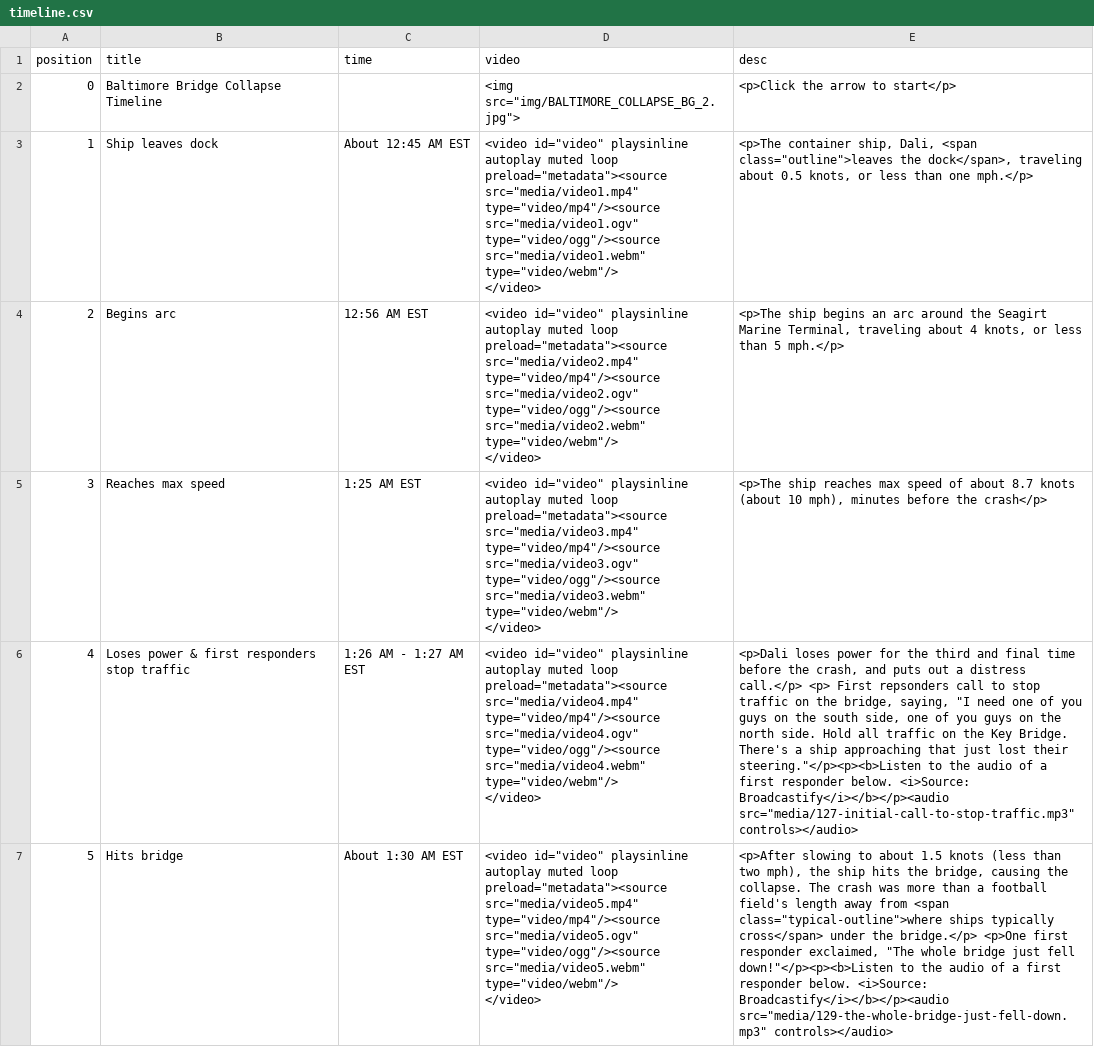
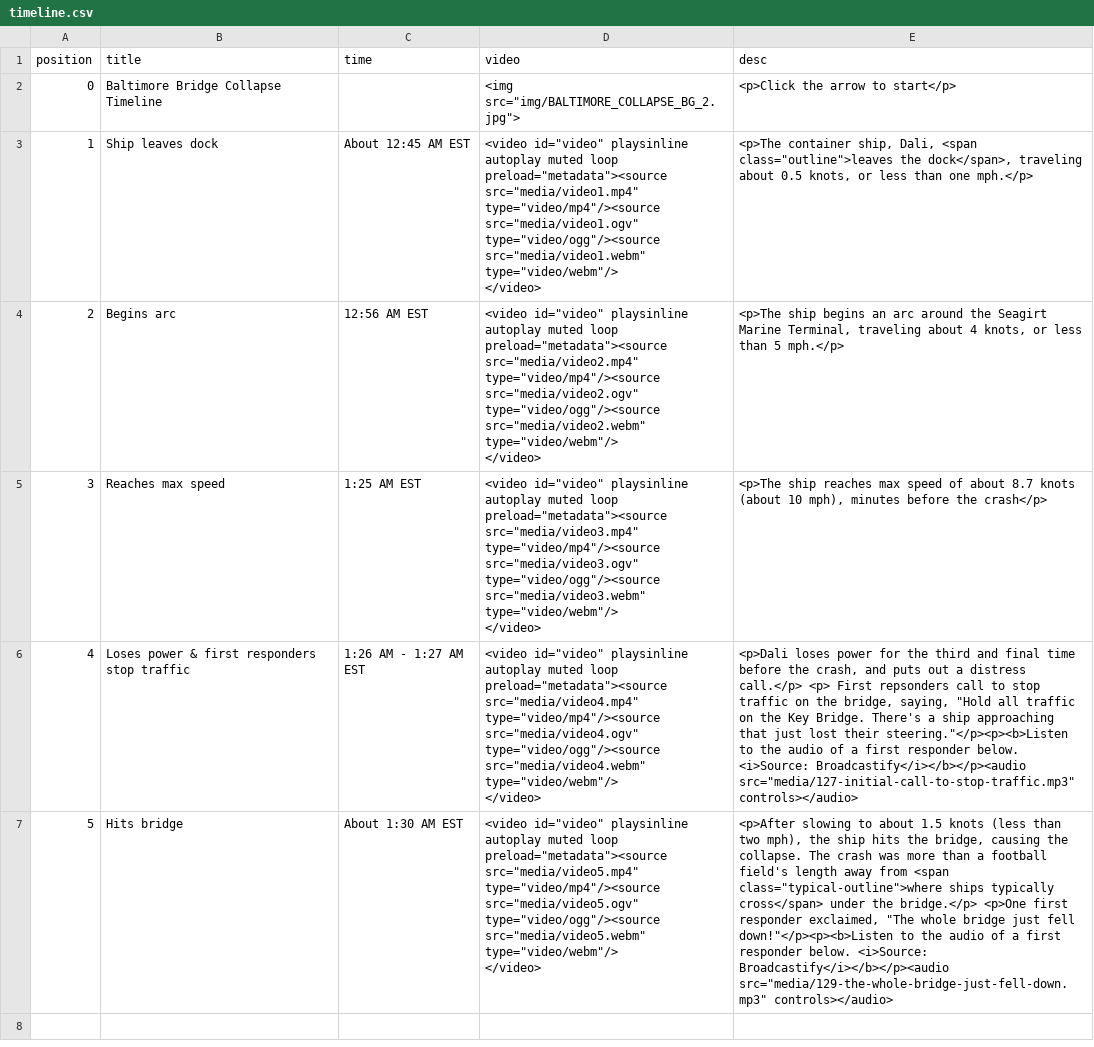
Before and after one commit to cbs-news-data/baltimore-bridge-timeline, a CSV file: timeline.csv, drawn as a sheet.

```diff
--- a/timeline.csv
+++ b/timeline.csv
@@ -8,4 +8,4 @@
 </video>","<p>The ship reaches max speed of about 8.7 knots (about 10 mph), minutes before the crash</p>"
-4,Loses power & first responders stop traffic,1:26 AM - 1:27 AM EST,"<video id=""video"" playsinline autoplay muted loop preload=""metadata""><source src=""media/video4.mp4"" type=""video/mp4""/><source src=""media/video4.ogv"" type=""video/ogg""/><source src=""media/video4.webm"" type=""video/webm""/>
-</video>","<p>Dali loses power for the third and final time before the crash, and puts out a distress call.</p> <p> First repsonders call to stop traffic on the bridge, saying, ""I need one of you guys on the south side, one of you guys on the north side. Hold all traffic on the Key Bridge. There's a ship approaching that just lost their steering.""</p><p><b>Listen to the audio of a first responder below. <i>Source: Broadcastify</i></b></p><audio src=""media/127-initial-call-to-stop-traffic.mp3"" controls></audio>"
+4,Loses power & first responders stop traffic,1:26 AM - 1:27 AM EST,"<video id=""video"" playsinline autoplay muted loop preload=""metadata""><source src=""media/video4.mp4"" type=""video/mp4""/><source src=""media/video4.ogv"" type=""video/ogg""/><source src=""media/video4.webm"" type=""video/webm""/>
+</video>","<p>Dali loses power for the third and final time before the crash, and puts out a distress call.</p> <p> First repsonders call to stop traffic on the bridge, saying, ""Hold all traffic on the Key Bridge. There's a ship approaching that just lost their steering.""</p><p><b>Listen to the audio of a first responder below. <i>Source: Broadcastify</i></b></p><audio src=""media/127-initial-call-to-stop-traffic.mp3"" controls></audio>"
 5,Hits bridge,About 1:30 AM EST,"<video id=""video"" playsinline autoplay muted loop preload=""metadata""><source src=""media/video5.mp4"" type=""video/mp4""/><source src=""media/video5.ogv"" type=""video/ogg""/><source src=""media/video5.webm"" type=""video/webm""/>
```
Also changed, not shown: 1 other file.
